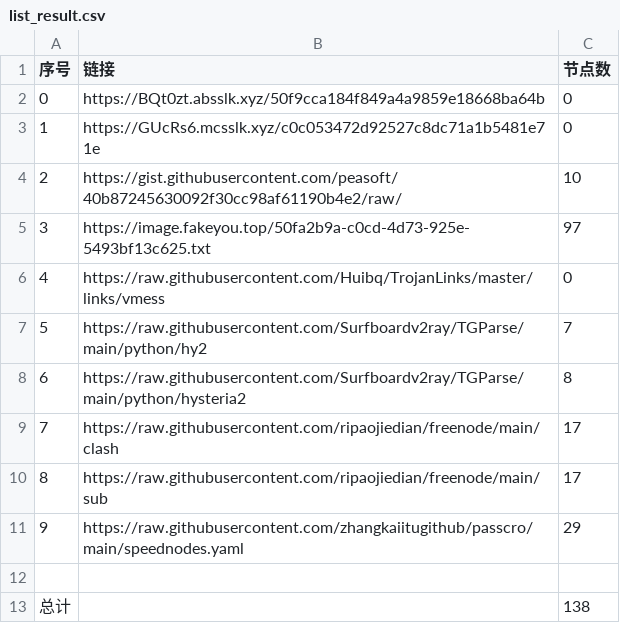
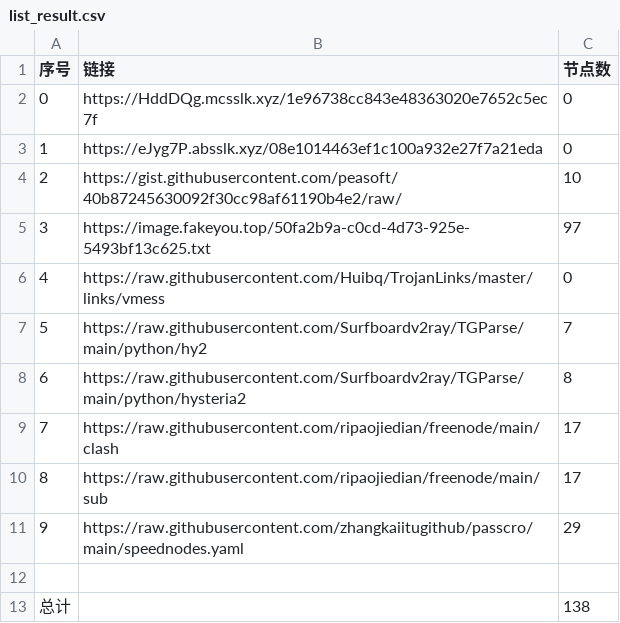
Before and after one commit to dqt081228OHVGFY/NoMoreWalls, a CSV file: list_result.csv, drawn as a sheet.

```diff
--- a/list_result.csv
+++ b/list_result.csv
@@ -1,4 +1,4 @@
 序号,链接,节点数
-0,https://BQt0zt.absslk.xyz/50f9cca184f849a4a9859e18668ba64b,0
-1,https://GUcRs6.mcsslk.xyz/c0c053472d92527c8dc71a1b5481e71e,0
+0,https://HddDQg.mcsslk.xyz/1e96738cc843e48363020e7652c5ec7f,0
+1,https://eJyg7P.absslk.xyz/08e1014463ef1c100a932e27f7a21eda,0
 2,https://gist.githubusercontent.com/peasoft/40b87245630092f30cc98af61190b4e2/raw/,10
```
Also changed, not shown: 5 other files.
